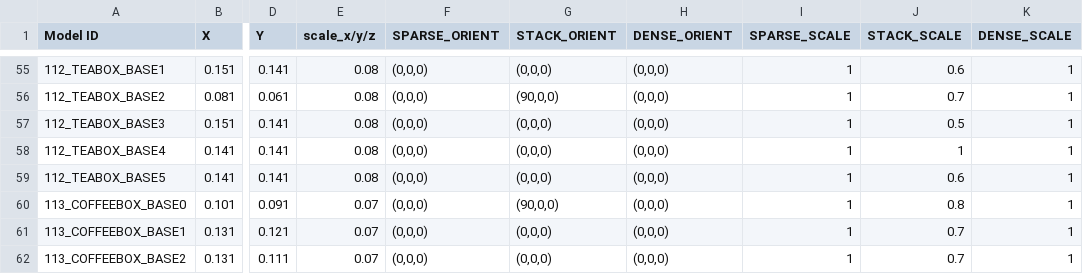
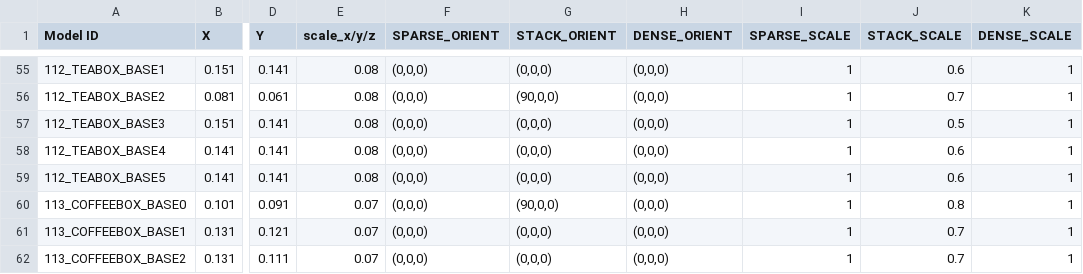
Before and after one commit to mail-taii/isaaclab_logistics_vla, a CSV file: RoboTwin.csv, drawn as a sheet; only a part is shown, gaps mark what is left out; the diff names each change by its address in the sheet, - before the commit and + after, or states it on an @@ line.

```diff
--- a/RoboTwin.csv
+++ b/RoboTwin.csv
-J58 (STACK_SCALE): 1
+J58 (STACK_SCALE): 0.6
```
Also changed, not shown: 4 other files.
